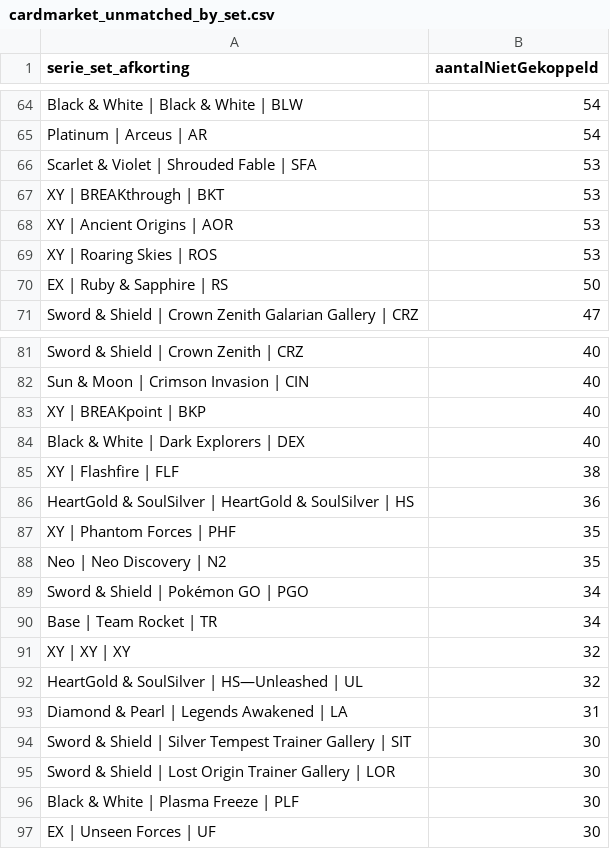
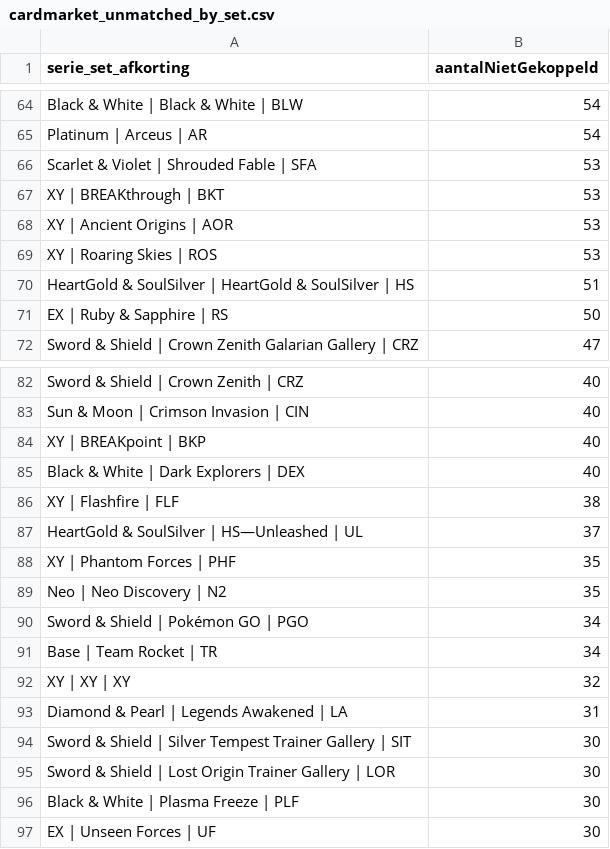
Before and after one commit to Tillie007/Pokemon-tcg-checklist, a CSV file: cardmarket_unmatched_by_set.csv, drawn as a sheet; only a part is shown, gaps mark what is left out.

```diff
--- a/cardmarket_unmatched_by_set.csv
+++ b/cardmarket_unmatched_by_set.csv
@@ -69,2 +69,3 @@ XY | Ancient Origins | AOR;53
 XY | Roaring Skies | ROS;53
+HeartGold & SoulSilver | HeartGold & SoulSilver | HS;51
 EX | Ruby & Sapphire | RS;50
@@ -85,3 +86,3 @@ Black & White | Dark Explorers | DEX;40
 XY | Flashfire | FLF;38
-HeartGold & SoulSilver | HeartGold & SoulSilver | HS;36
+HeartGold & SoulSilver | HS—Unleashed | UL;37
 XY | Phantom Forces | PHF;35
@@ -91,3 +92,2 @@ Base | Team Rocket | TR;34
 XY | XY | XY;32
-HeartGold & SoulSilver | HS—Unleashed | UL;32
 Diamond & Pearl | Legends Awakened | LA;31
```
Also changed, not shown: cardmarket_set_mapping_candidates.csv, cardmarket_setcodes.csv, 4 other files.
